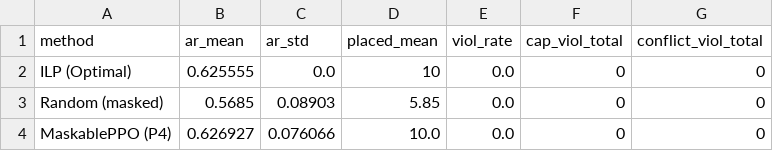
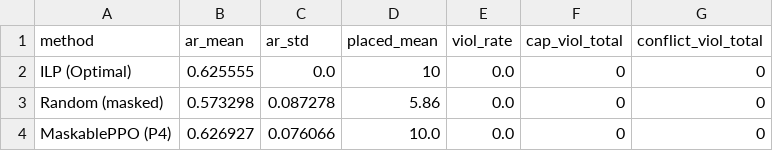
Before and after one commit to Wk-P/my_code, a CSV file: ecu_gt_svc_p/run_scripts/results_combined/problem4_ppo_mask/summary.csv, drawn as a sheet.

```diff
--- a/ecu_gt_svc_p/run_scripts/results_combined/problem4_ppo_mask/summary.csv
+++ b/ecu_gt_svc_p/run_scripts/results_combined/problem4_ppo_mask/summary.csv
@@ -2,3 +2,3 @@ method,ar_mean,ar_std,placed_mean,viol_rate,cap_viol_total,conflict_viol_total
 ILP (Optimal),0.625555,0.0,10,0.0,0,0
-Random (masked),0.5685,0.08903,5.85,0.0,0,0
+Random (masked),0.573298,0.087278,5.86,0.0,0,0
 MaskablePPO (P4),0.626927,0.076066,10.0,0.0,0,0
```
Also changed, not shown: ecu_gt_svc_p/run_scripts/results_combined/problem5_ppo_lagrangian/summary.csv, ecu_gt_svc_p/run_scripts/results_combined/problem_ddqn/summary.csv, 37 other files.
